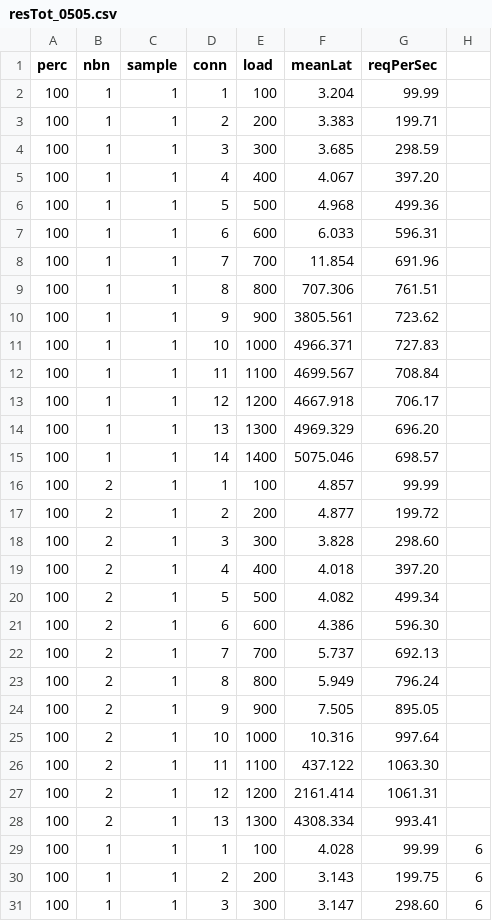
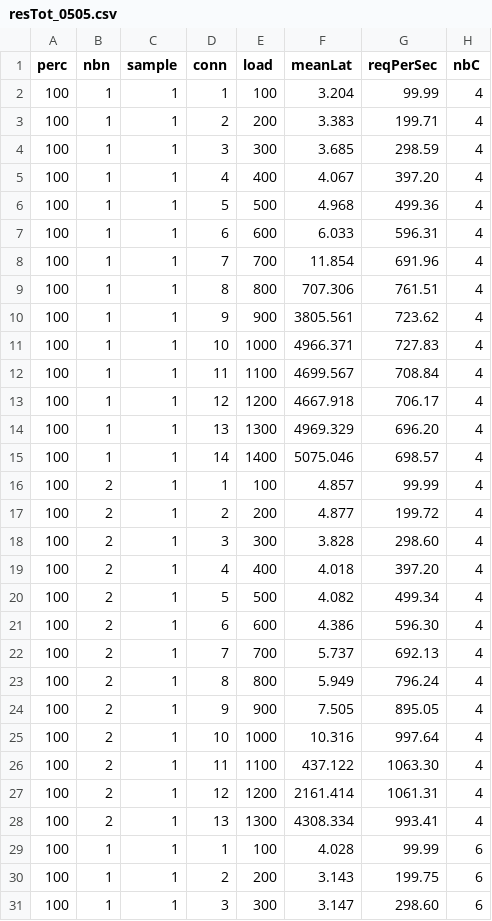
Before and after one commit to klementc/calvin-microbenchmarks, a CSV file: comparison/results_reprod/resTot_0505.csv, drawn as a sheet; only a part is shown.

Commit message:
res

```diff
--- a/comparison/results_reprod/resTot_0505.csv
+++ b/comparison/results_reprod/resTot_0505.csv
@@ -1,29 +1,29 @@
-perc,nbn,sample,conn,load,meanLat,reqPerSec
-100,1,1,1,100,3.204,99.99
-100,1,1,2,200,3.383,199.71
-100,1,1,3,300,3.685,298.59
-100,1,1,4,400,4.067,397.20
-100,1,1,5,500,4.968,499.36
-100,1,1,6,600,6.033,596.31
-100,1,1,7,700,11.854,691.96
-100,1,1,8,800,707.306,761.51
-100,1,1,9,900,3805.561,723.62
-100,1,1,10,1000,4966.371,727.83
-100,1,1,11,1100,4699.567,708.84
-100,1,1,12,1200,4667.918,706.17
-100,1,1,13,1300,4969.329,696.20
-100,1,1,14,1400,5075.046,698.57
-100,2,1,1,100,4.857,99.99
-100,2,1,2,200,4.877,199.72
-100,2,1,3,300,3.828,298.60
-100,2,1,4,400,4.018,397.20
-100,2,1,5,500,4.082,499.34
-100,2,1,6,600,4.386,596.30
-100,2,1,7,700,5.737,692.13
-100,2,1,8,800,5.949,796.24
-100,2,1,9,900,7.505,895.05
-100,2,1,10,1000,10.316,997.64
-100,2,1,11,1100,437.122,1063.30
-100,2,1,12,1200,2161.414,1061.31
-100,2,1,13,1300,4308.334,993.41
+perc,nbn,sample,conn,load,meanLat,reqPerSec,nbC
+100,1,1,1,100,3.204,99.99,4
+100,1,1,2,200,3.383,199.71,4
+100,1,1,3,300,3.685,298.59,4
+100,1,1,4,400,4.067,397.20,4
+100,1,1,5,500,4.968,499.36,4
+100,1,1,6,600,6.033,596.31,4
+100,1,1,7,700,11.854,691.96,4
+100,1,1,8,800,707.306,761.51,4
+100,1,1,9,900,3805.561,723.62,4
+100,1,1,10,1000,4966.371,727.83,4
+100,1,1,11,1100,4699.567,708.84,4
+100,1,1,12,1200,4667.918,706.17,4
+100,1,1,13,1300,4969.329,696.20,4
+100,1,1,14,1400,5075.046,698.57,4
+100,2,1,1,100,4.857,99.99,4
+100,2,1,2,200,4.877,199.72,4
+100,2,1,3,300,3.828,298.60,4
+100,2,1,4,400,4.018,397.20,4
+100,2,1,5,500,4.082,499.34,4
+100,2,1,6,600,4.386,596.30,4
+100,2,1,7,700,5.737,692.13,4
+100,2,1,8,800,5.949,796.24,4
+100,2,1,9,900,7.505,895.05,4
+100,2,1,10,1000,10.316,997.64,4
+100,2,1,11,1100,437.122,1063.30,4
+100,2,1,12,1200,2161.414,1061.31,4
+100,2,1,13,1300,4308.334,993.41,4
 100,1,1,1,100,4.028,99.99,6
```
